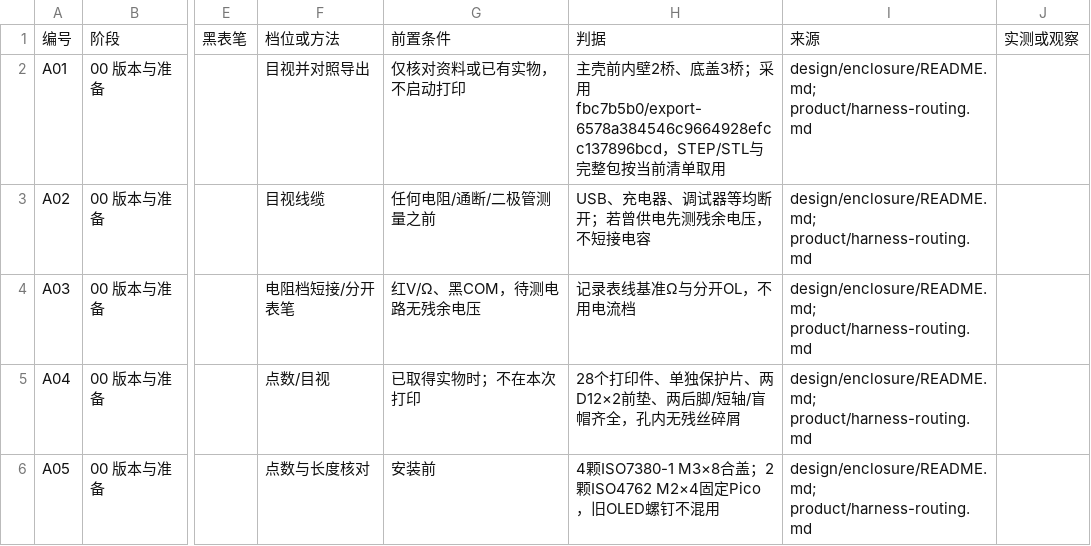
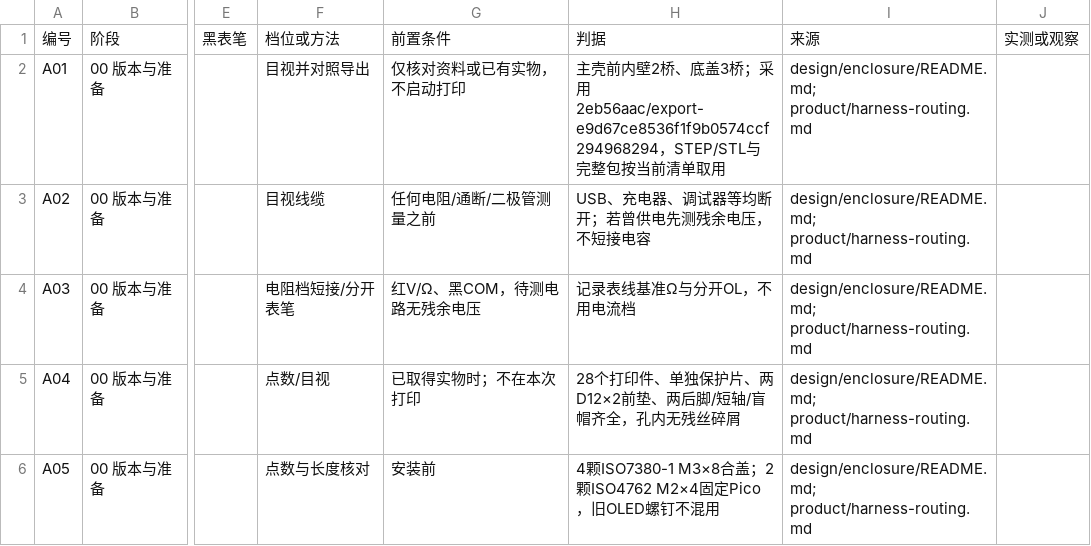
Before and after one commit to Cailynoo7/CalcKey, a CSV file: product/final-assembly/unpowered-checklist.csv, drawn as a sheet; only a part is shown, gaps mark what is left out; the diff names each change by its address in the sheet, - before the commit and + after, or states it on an @@ line.

```diff
--- a/product/final-assembly/unpowered-checklist.csv
+++ b/product/final-assembly/unpowered-checklist.csv
-H2: …采用fbc7b5b0/export-6578a384546c9664928efcc137896bcd，STEP/STL…
+H2: …采用2eb56aac/export-e9d67ce8536f1f9b0574ccf294968294，STEP/STL…
```
Also changed, not shown: product/purchasing/matrix/hand-assembly-shopping.csv, 28 other files.
